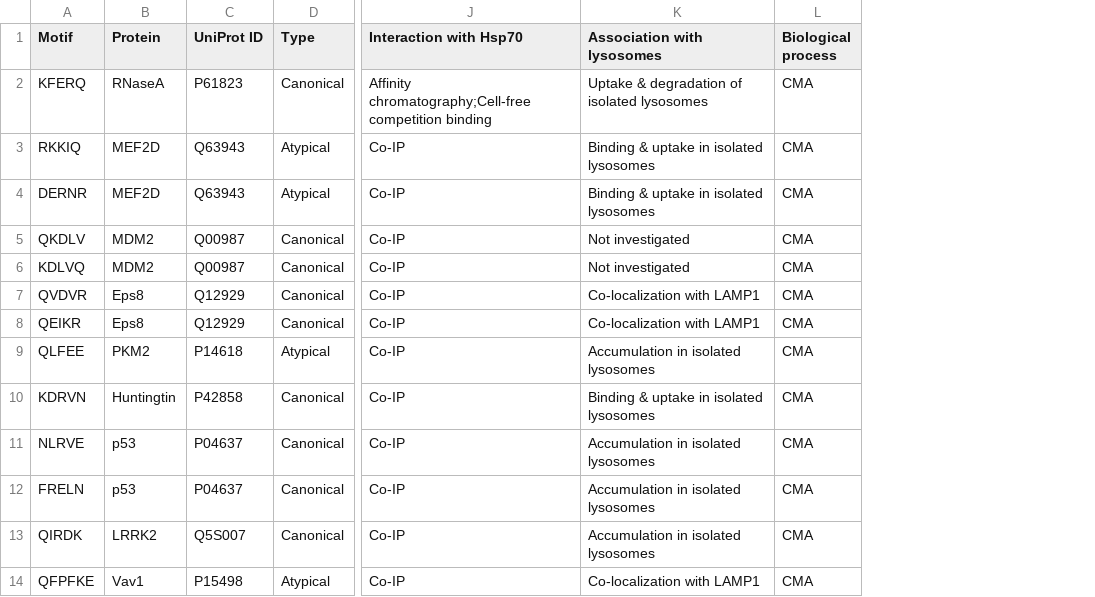
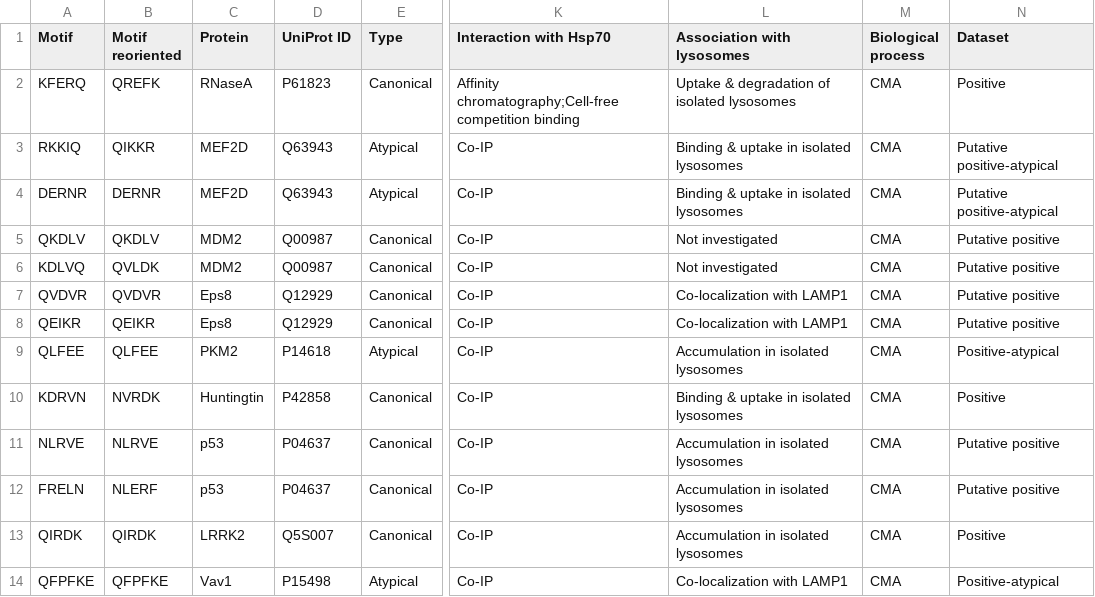
Before and after one commit to Marcin-Lubocki/KFERQminer, a CSV file: dataset/motif_db_expanded.csv, drawn as a sheet; only a part is shown, gaps mark what is left out; the diff names each change by its address in the sheet, - before the commit and + after, or states it on an @@ line.

```diff
--- a/dataset/motif_db_expanded.csv
+++ b/dataset/motif_db_expanded.csv
+column B (Motif reoriented), rows 2-14: QREFK | QIKKR | DERNR | QKDLV | QVLDK | QVDVR | QEIKR | QLFEE | NVRDK | NLRVE | NLERF | QIRDK | QFPFKE
+column N (Dataset), rows 2-14: Positive | Putative positive-atypical | Putative positive-atypical | Putative positive | Putative positive | Putative positive | Putative positive | Positive-atypical | Positive | Putative positive | Putative positive | Positive | Positive-atypical
```
Also changed, not shown: 1 other file.
